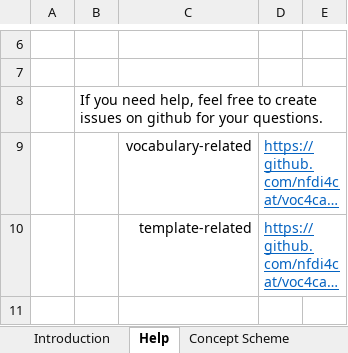
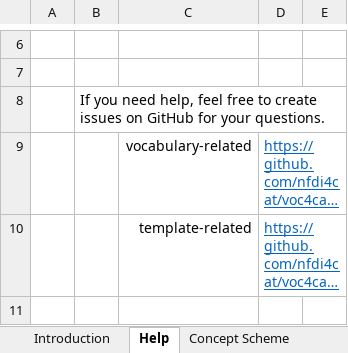
Before and after one commit to nfdi4cat/voc4cat, an Excel workbook: templates/voc4cat_template_043.xlsx, sheet Help, drawn as a sheet; only a part is shown, gaps mark what is left out; long unchanged cells end in …; values as stored, in another font and other column widths than the file's, no borders; conditional formats not drawn; the diff covers the shown part only; the diff names each change by its address in the sheet, - before the commit and + after, or states it on an @@ line.

```diff
--- a/templates/voc4cat_template_043.xlsx (sheet Help)
+++ b/templates/voc4cat_template_043.xlsx (sheet Help)
-B8: …issues on github for your…
+B8: …issues on GitHub for your…
```
Also changed, not shown: 3 removed rows and 2 edited cells elsewhere in this sheet, sheet Concepts, sheet Introduction, sheet Collections, sheet Concept Scheme, sheet Prefix Sheet, sheet Additional Concept Features, charts or pictures, 1 other file.
